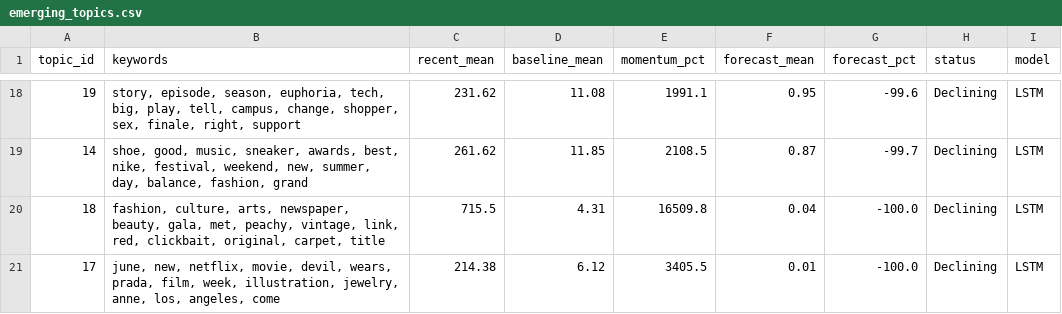
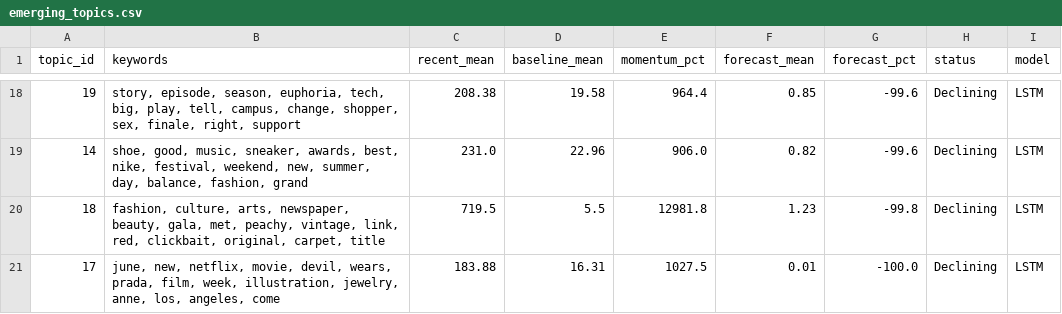
Before and after one commit to yuliaababiy/fashion-trends-monitor, a CSV file: reports/metrics/emerging_topics.csv, drawn as a sheet; only a part is shown, gaps mark what is left out; the diff covers the shown part only.

```diff
--- a/reports/metrics/emerging_topics.csv
+++ b/reports/metrics/emerging_topics.csv
@@ -18,4 +18,4 @@ topic_id,keywords,recent_mean,baseline_mean,momentum_pct,forecast_mean,forecast_
-19,"story, episode, season, euphoria, tech, big, play, tell, campus, change, shopper, sex, finale, right, support",231.62,11.08,1991.1,0.95,-99.6,Declining,LSTM
-14,"shoe, good, music, sneaker, awards, best, nike, festival, weekend, new, summer, day, balance, fashion, grand",261.62,11.85,2108.5,0.87,-99.7,Declining,LSTM
-18,"fashion, culture, arts, newspaper, beauty, gala, met, peachy, vintage, link, red, clickbait, original, carpet, title",715.5,4.31,16509.8,0.04,-100.0,Declining,LSTM
-17,"june, new, netflix, movie, devil, wears, prada, film, week, illustration, jewelry, anne, los, angeles, come",214.38,6.12,3405.5,0.01,-100.0,Declining,LSTM
+19,"story, episode, season, euphoria, tech, big, play, tell, campus, change, shopper, sex, finale, right, support",208.38,19.58,964.4,0.85,-99.6,Declining,LSTM
+14,"shoe, good, music, sneaker, awards, best, nike, festival, weekend, new, summer, day, balance, fashion, grand",231.0,22.96,906.0,0.82,-99.6,Declining,LSTM
+18,"fashion, culture, arts, newspaper, beauty, gala, met, peachy, vintage, link, red, clickbait, original, carpet, title",719.5,5.5,12981.8,1.23,-99.8,Declining,LSTM
+17,"june, new, netflix, movie, devil, wears, prada, film, week, illustration, jewelry, anne, los, angeles, come",183.88,16.31,1027.5,0.01,-100.0,Declining,LSTM
```
Also changed, not shown: 6 added rows, 6 removed rows and 49 edited cells elsewhere in this file, reports/metrics/forecast_metrics.csv, reports/metrics/forecast_metrics_summary.csv, 9 other files.
